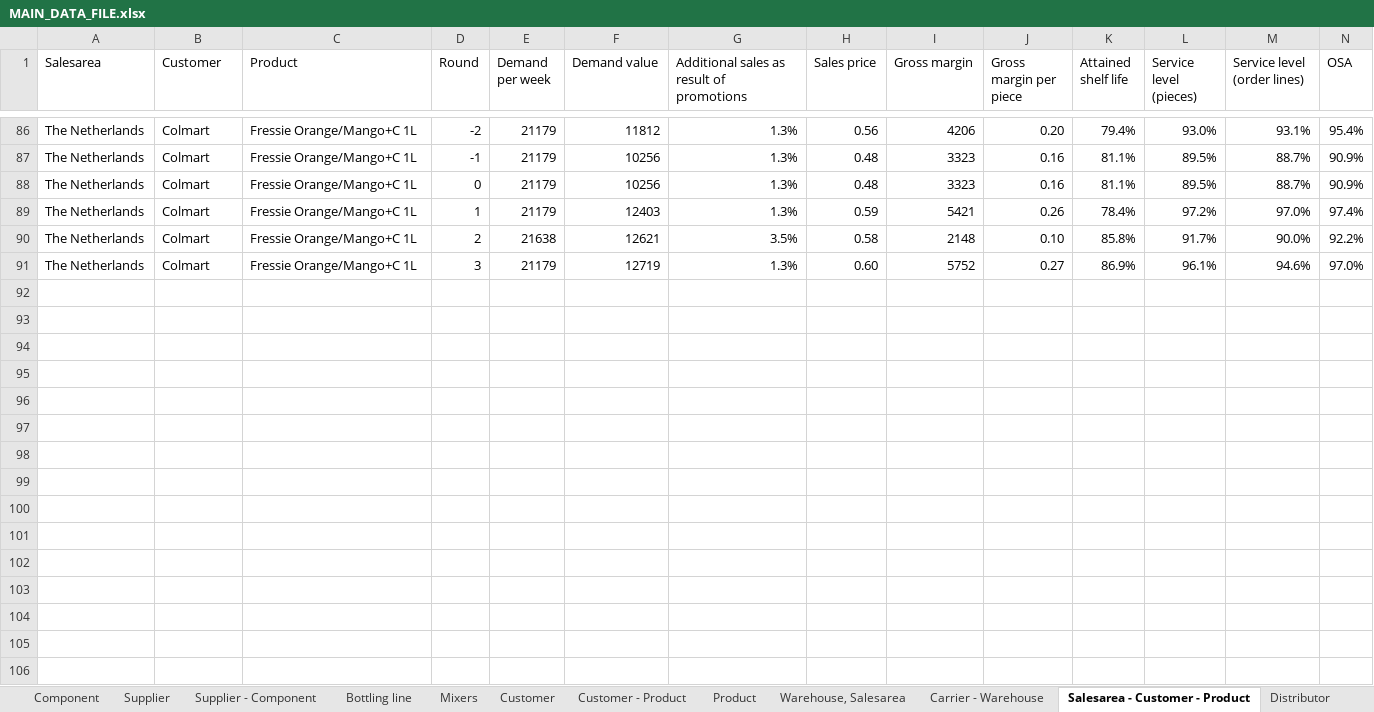
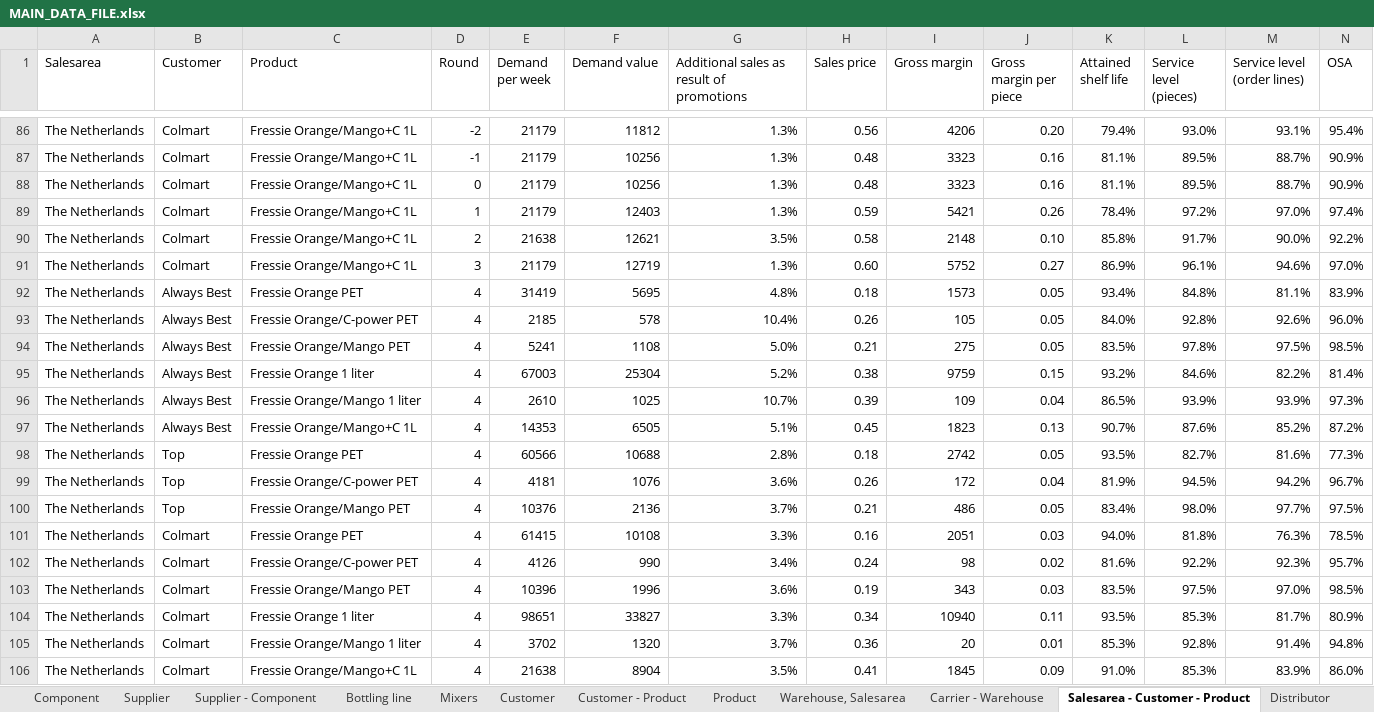
Before and after one commit to M-6NA/PEI_LD4, an Excel workbook: Data/MAIN_DATA_FILE.xlsx, sheet Salesarea - Customer - Product, drawn as a sheet; only a part is shown, gaps mark what is left out; values as stored, in another font and other column widths than the file's, no borders; rows hold the shown columns only; the diff names each change by its address in the sheet, - before the commit and + after, or states it on an @@ line.

```diff
--- a/Data/MAIN_DATA_FILE.xlsx (sheet Salesarea - Customer - Product)
+++ b/Data/MAIN_DATA_FILE.xlsx (sheet Salesarea - Customer - Product)
+row 92: The Netherlands | Always Best | Fressie Orange PET | 4 | 31419 | 5695 | 4.8% | 0.18 | 1573 | 0.05 | 93.4% | 84.8% | 81.1% | 83.9%
+row 93: The Netherlands | Always Best | Fressie Orange/C-power PET | 4 | 2185 | 578 | 10.4% | 0.26 | 105 | 0.05 | 84.0% | 92.8% | 92.6% | 96.0%
+row 94: The Netherlands | Always Best | Fressie Orange/Mango PET | 4 | 5241 | 1108 | 5.0% | 0.21 | 275 | 0.05 | 83.5% | 97.8% | 97.5% | 98.5%
+row 95: The Netherlands | Always Best | Fressie Orange 1 liter | 4 | 67003 | 25304 | 5.2% | 0.38 | 9759 | 0.15 | 93.2% | 84.6% | 82.2% | 81.4%
+row 96: The Netherlands | Always Best | Fressie Orange/Mango 1 liter | 4 | 2610 | 1025 | 10.7% | 0.39 | 109 | 0.04 | 86.5% | 93.9% | 93.9% | 97.3%
+row 97: The Netherlands | Always Best | Fressie Orange/Mango+C 1L | 4 | 14353 | 6505 | 5.1% | 0.45 | 1823 | 0.13 | 90.7% | 87.6% | 85.2% | 87.2%
+row 98: The Netherlands | Top | Fressie Orange PET | 4 | 60566 | 10688 | 2.8% | 0.18 | 2742 | 0.05 | 93.5% | 82.7% | 81.6% | 77.3%
+row 99: The Netherlands | Top | Fressie Orange/C-power PET | 4 | 4181 | 1076 | 3.6% | 0.26 | 172 | 0.04 | 81.9% | 94.5% | 94.2% | 96.7%
+row 100: The Netherlands | Top | Fressie Orange/Mango PET | 4 | 10376 | 2136 | 3.7% | 0.21 | 486 | 0.05 | 83.4% | 98.0% | 97.7% | 97.5%
+row 101: The Netherlands | Colmart | Fressie Orange PET | 4 | 61415 | 10108 | 3.3% | 0.16 | 2051 | 0.03 | 94.0% | 81.8% | 76.3% | 78.5%
+row 102: The Netherlands | Colmart | Fressie Orange/C-power PET | 4 | 4126 | 990 | 3.4% | 0.24 | 98 | 0.02 | 81.6% | 92.2% | 92.3% | 95.7%
+row 103: The Netherlands | Colmart | Fressie Orange/Mango PET | 4 | 10396 | 1996 | 3.6% | 0.19 | 343 | 0.03 | 83.5% | 97.5% | 97.0% | 98.5%
+row 104: The Netherlands | Colmart | Fressie Orange 1 liter | 4 | 98651 | 33827 | 3.3% | 0.34 | 10940 | 0.11 | 93.5% | 85.3% | 81.7% | 80.9%
+row 105: The Netherlands | Colmart | Fressie Orange/Mango 1 liter | 4 | 3702 | 1320 | 3.7% | 0.36 | 20 | 0.01 | 85.3% | 92.8% | 91.4% | 94.8%
+row 106: The Netherlands | Colmart | Fressie Orange/Mango+C 1L | 4 | 21638 | 8904 | 3.5% | 0.41 | 1845 | 0.09 | 91.0% | 85.3% | 83.9% | 86.0%
```
Also changed, not shown: sheet Customer - Product, sheet Product - Warehouse, sheet Product, sheet Component, sheet Supplier - Component, sheet Supplier, 5 more sheets, Data/FinanceReport.xlsx, Data/Suppliers.xlsx, 5 other files.
